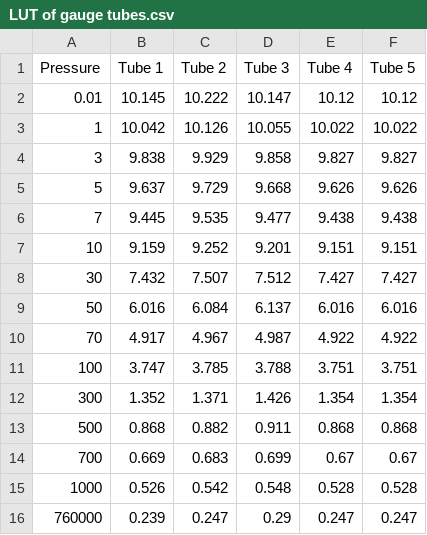
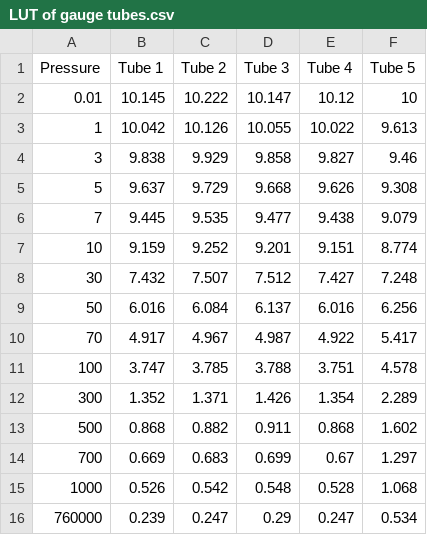
Before and after one commit to AlecRobinGould/Pressure-sensor-GUI-app, a CSV file: LUT of gauge tubes.csv, drawn as a sheet.

```diff
--- a/LUT of gauge tubes.csv
+++ b/LUT of gauge tubes.csv
@@ -1,16 +1,16 @@
 Pressure,Tube 1,Tube 2,Tube 3,Tube 4,Tube 5
-0.01,10.145,10.222,10.147,10.12,10.12
-1,10.042,10.126,10.055,10.022,10.022
-3,9.838,9.929,9.858,9.827,9.827
-5,9.637,9.729,9.668,9.626,9.626
-7,9.445,9.535,9.477,9.438,9.438
-10,9.159,9.252,9.201,9.151,9.151
-30,7.432,7.507,7.512,7.427,7.427
-50,6.016,6.084,6.137,6.016,6.016
-70,4.917,4.967,4.987,4.922,4.922
-100,3.747,3.785,3.788,3.751,3.751
-300,1.352,1.371,1.426,1.354,1.354
-500,0.868,0.882,0.911,0.868,0.868
-700,0.669,0.683,0.699,0.67,0.67
-1000,0.526,0.542,0.548,0.528,0.528
-760000,0.239,0.247,0.29,0.247,0.247
+0.01,10.145,10.222,10.147,10.12,10
+1,10.042,10.126,10.055,10.022,9.613
+3,9.838,9.929,9.858,9.827,9.46
+5,9.637,9.729,9.668,9.626,9.308
+7,9.445,9.535,9.477,9.438,9.079
+10,9.159,9.252,9.201,9.151,8.774
+30,7.432,7.507,7.512,7.427,7.248
+50,6.016,6.084,6.137,6.016,6.256
+70,4.917,4.967,4.987,4.922,5.417
+100,3.747,3.785,3.788,3.751,4.578
+300,1.352,1.371,1.426,1.354,2.289
+500,0.868,0.882,0.911,0.868,1.602
+700,0.669,0.683,0.699,0.67,1.297
+1000,0.526,0.542,0.548,0.528,1.068
+760000,0.239,0.247,0.29,0.247,0.534
```
Also changed, not shown: 6 other files.
